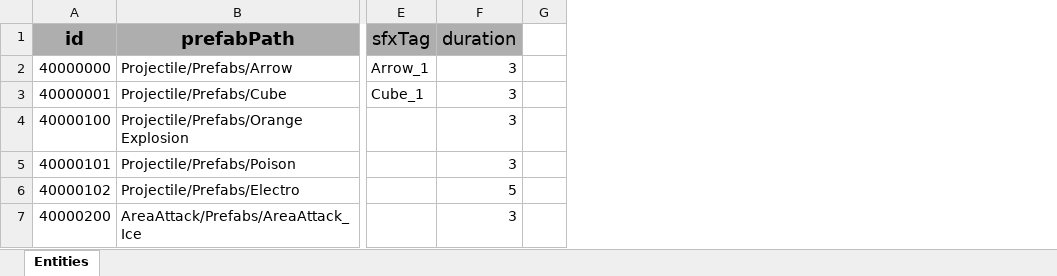
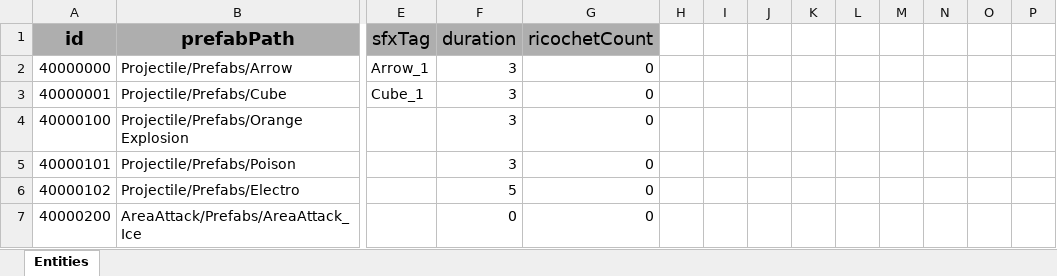
Before and after one commit to GGB97/Sisyphus_Mirror, an Excel workbook: Assets/Excel/Projectile/ProjectileDB_Sheet.xlsx, sheet Entities, drawn as a sheet; only a part is shown, gaps mark what is left out; values as stored, in another font and other column widths than the file's, no borders; the diff names each change by its address in the sheet, - before the commit and + after, or states it on an @@ line.

```diff
--- a/Assets/Excel/Projectile/ProjectileDB_Sheet.xlsx (sheet Entities)
+++ b/Assets/Excel/Projectile/ProjectileDB_Sheet.xlsx (sheet Entities)
+column G (ricochetCount), rows 2-7: all 0
+column I, empty
+column J, empty
+column K, empty
+column L, empty
+column M, empty
+column N, empty
+column O, empty
+column P, empty
-F7 (duration): 3
+F7 (duration): 0
```
Also changed, not shown: Assets/Excel/Enemy/EnemyDB_Sheet.xlsx, Assets/Excel/Task/Upgrade/PlayerUpgradeDB_Sheet.xlsx, 13 other files.
